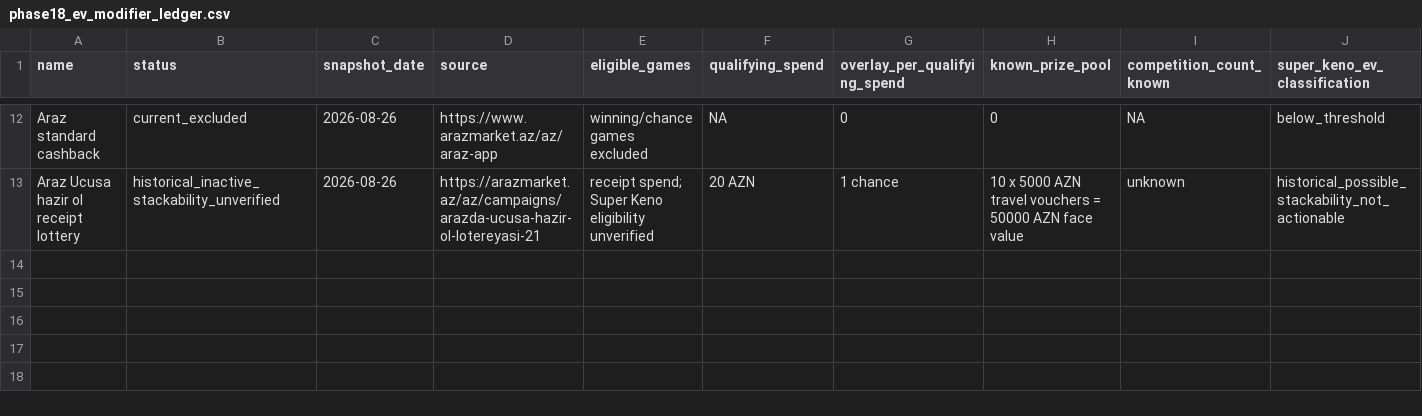
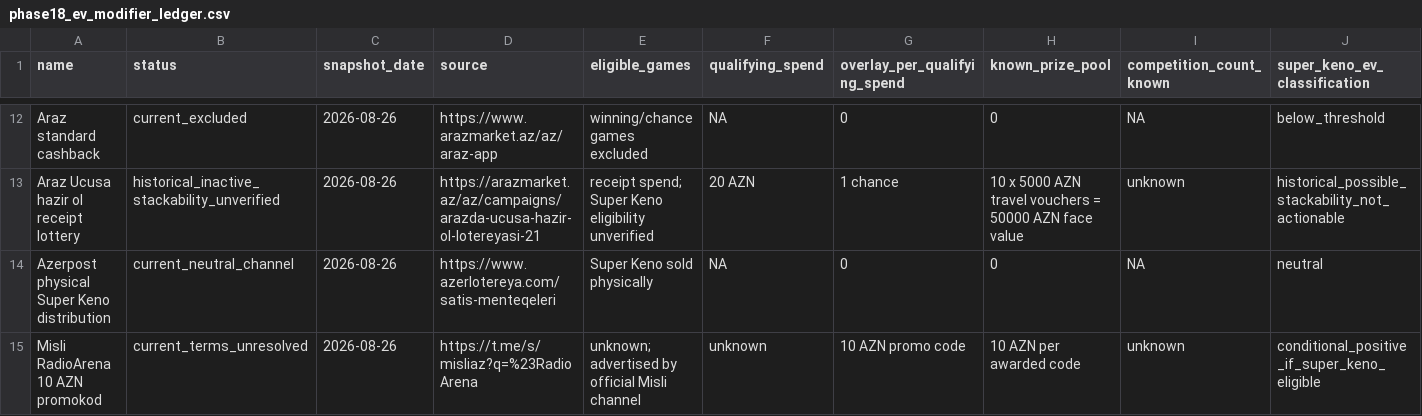
Before and after one commit to Mikayilzade/super-keno-lab, a CSV file: results/phase18_ev_modifier_ledger.csv, drawn as a sheet; only a part is shown, gaps mark what is left out; rows hold the shown columns only; the diff covers the shown part only; the diff names each change by its address in the sheet, - before the commit and + after, or states it on an @@ line.

Commit message:
Add Phase 18F distributor and live promo-code findings

```diff
--- a/results/phase18_ev_modifier_ledger.csv
+++ b/results/phase18_ev_modifier_ledger.csv
+row 14: Azerpost physical Super Keno distribution | current_neutral_channel | 2026-08-26 | https://www.azerlotereya.com/satis-menteqeleri | Super Keno sold physically | NA | 0 | 0 | NA | neutral
+row 15: Misli RadioArena 10 AZN promokod | current_terms_unresolved | 2026-08-26 | https://t.me/s/misliaz?q=%23RadioArena | unknown; advertised by official Misli channel | unknown | 10 AZN promo code | 10 AZN per awarded code | unknown | conditional_positive_if_super_keno_eligible
```
Also changed, not shown: 1 added row and 2 edited cells elsewhere in this file.
